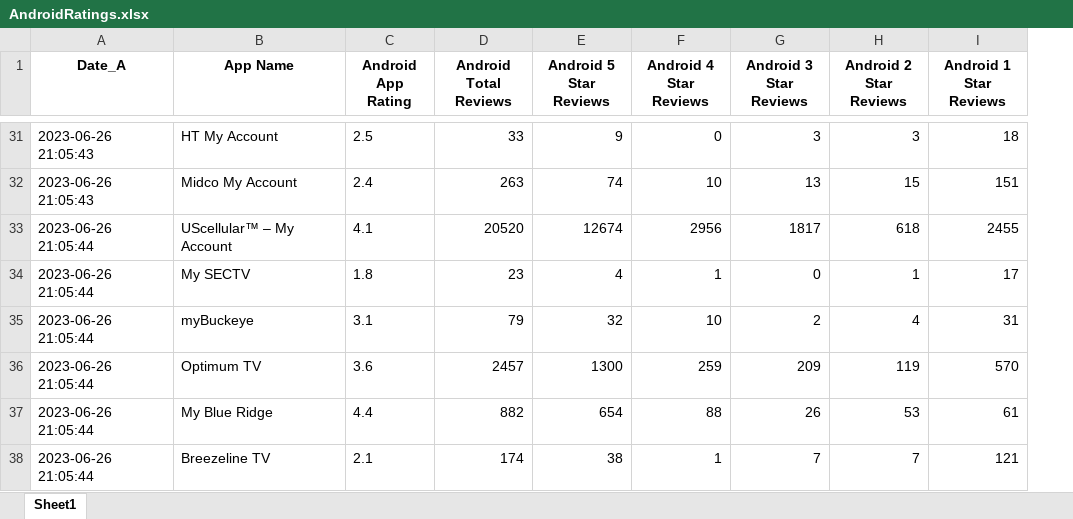
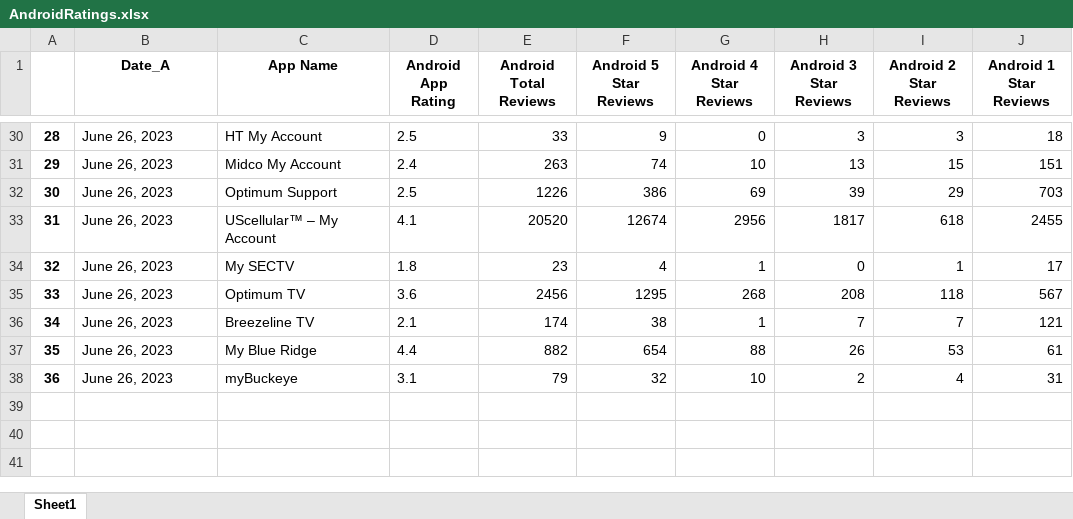
Before and after one commit to svp5506/App-Store-Stats-Scraper, an Excel workbook: AndroidRatings.xlsx, sheet Sheet1, drawn as a sheet; only a part is shown, gaps mark what is left out; values as stored, in another font and other column widths than the file's, no borders; removed rows and columns are numbered as before the commit, all else as after; the diff covers the shown part only; the diff names each change by its address in the sheet, - before the commit and + after, or states it on an @@ line.

```diff
--- a/AndroidRatings.xlsx (sheet Sheet1)
+++ b/AndroidRatings.xlsx (sheet Sheet1)
+column A, rows 30-31: 28 | 29; rows 33-36: 31 | 32 | 33 | 34
-B30:B31 (Date_A): 2023-06-26 21:05:43
+B30:B31 (Date_A): June 26, 2023
+row 32: 30 | June 26, 2023 | Optimum Support | 2.5 | 1226 | 386 | 69 | 39 | 29 | 703
-B33:B34 (Date_A): 2023-06-26 21:05:44
+B33:B34 (Date_A): June 26, 2023
-row 35: 2023-06-26 21:05:44 | myBuckeye | 3.1 | 79 | 32 | 10 | 2 | 4 | 31
-B35 (Date_A): 2023-06-26 21:05:44
+B35 (Date_A): June 26, 2023
-E35 (Android Total Reviews): 2457
+E35 (Android Total Reviews): 2456
-F35 (Android 5 Star Reviews): 1300
+F35 (Android 5 Star Reviews): 1295
-G35 (Android 4 Star Reviews): 259
+G35 (Android 4 Star Reviews): 268
-H35 (Android 3 Star Reviews): 209
+H35 (Android 3 Star Reviews): 208
-I35 (Android 2 Star Reviews): 119
+I35 (Android 2 Star Reviews): 118
-J35 (Android 1 Star Reviews): 570
+J35 (Android 1 Star Reviews): 567
-row 37: 2023-06-26 21:05:44 | My Blue Ridge | 4.4 | 882 | 654 | 88 | 26 | 53 | 61
-B36 (Date_A): 2023-06-26 21:05:44
+B36 (Date_A): June 26, 2023
+row 37: 35 | June 26, 2023 | My Blue Ridge | 4.4 | 882 | 654 | 88 | 26 | 53 | 61
+row 38: 36 | June 26, 2023 | myBuckeye | 3.1 | 79 | 32 | 10 | 2 | 4 | 31
```
Also changed, not shown: 16 added rows, 17 removed rows and 33 edited cells elsewhere in this sheet, combinedRatings.xlsx, iOSratings.xlsx, 4 other files.
